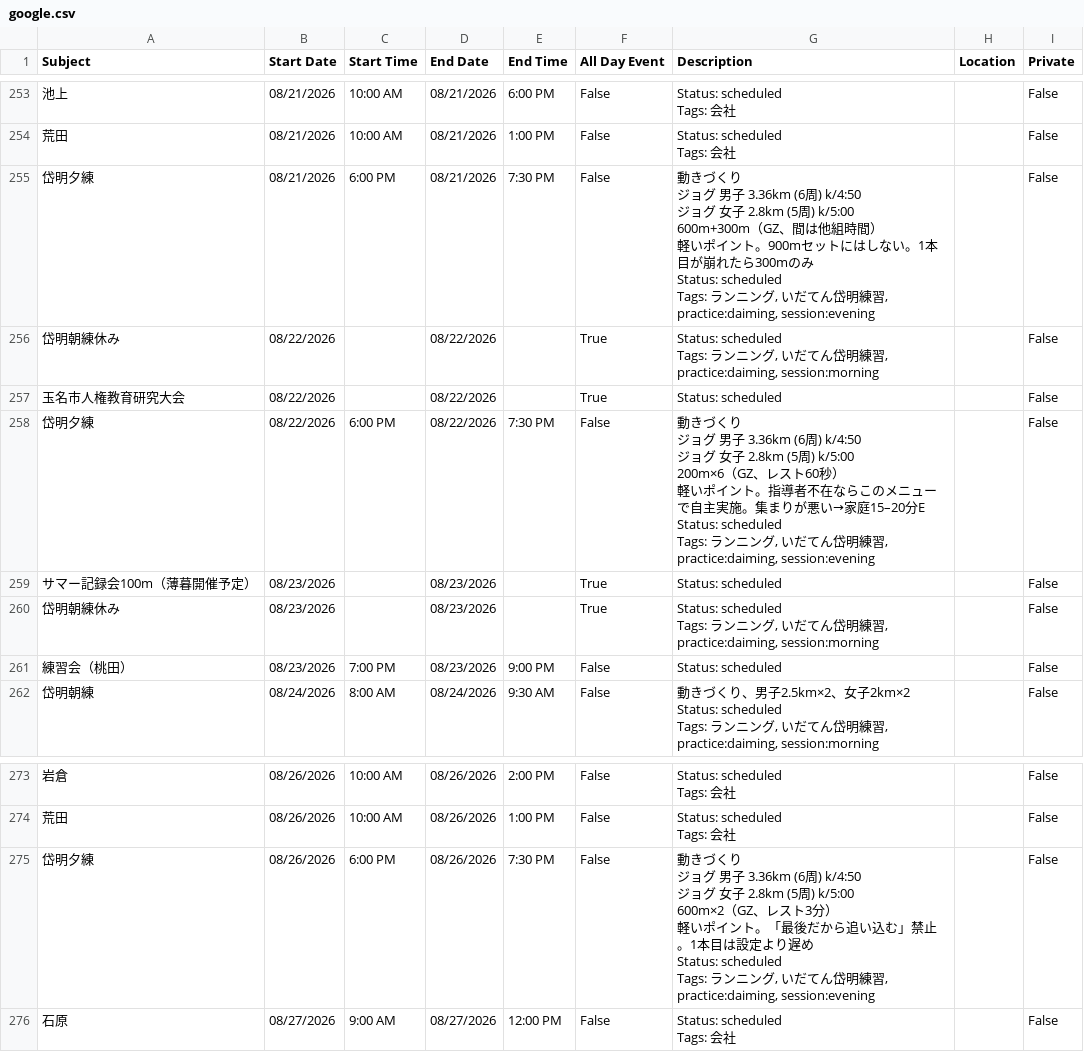
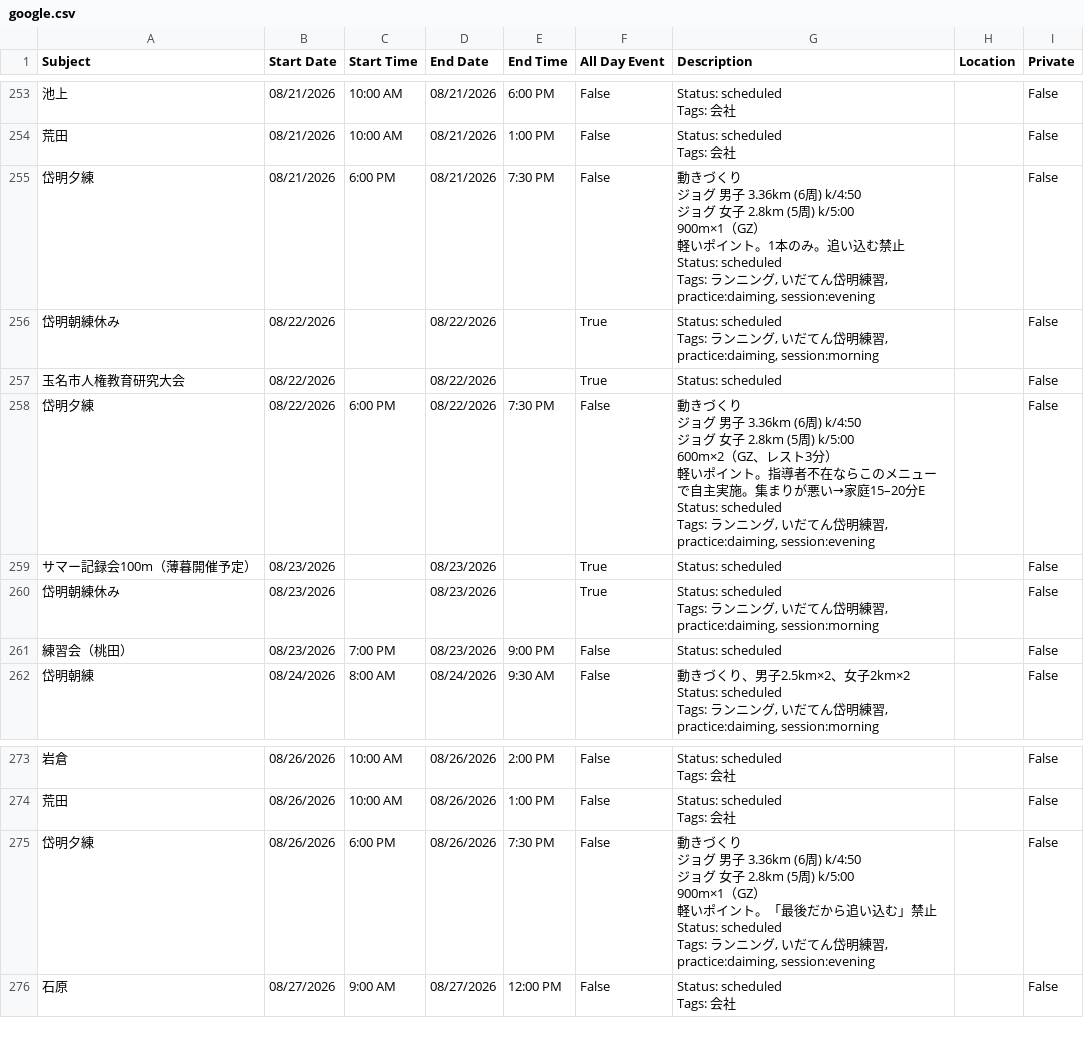
Before and after one commit to tatsuki-github/INBOX, a CSV file: out/2026/google.csv, drawn as a sheet; only a part is shown, gaps mark what is left out.

```diff
--- a/out/2026/google.csv
+++ b/out/2026/google.csv
@@ -884,13 +884,13 @@ Tags: 会社",,False
 Tags: 会社",,False
-岱明夕練,08/21/2026,6:00 PM,08/21/2026,7:30 PM,False,"動きづくり
-
-ジョグ 男子 3.36km (6周) k/4:50
-ジョグ 女子 2.8km (5周) k/5:00
-600m+300m（GZ、間は他組時間）
-
-軽いポイント。900mセットにはしない。1本目が崩れたら300mのみ
-
-
-Status: scheduled
-Tags: ランニング, いだてん岱明練習, practice:daiming, session:evening",,False
+岱明夕練,08/21/2026,6:00 PM,08/21/2026,7:30 PM,False,"動きづくり
+
+ジョグ 男子 3.36km (6周) k/4:50
+ジョグ 女子 2.8km (5周) k/5:00
+900m×1（GZ）
+
+軽いポイント。1本のみ。追い込む禁止
+
+
+Status: scheduled
+Tags: ランニング, いだてん岱明練習, practice:daiming, session:evening",,False
 岱明朝練休み,08/22/2026,,08/22/2026,,True,"Status: scheduled
@@ -898,13 +898,13 @@ Tags: ランニング, いだてん岱明練習, practice:daiming, session:morni
 玉名市人権教育研究大会,08/22/2026,,08/22/2026,,True,Status: scheduled,,False
-岱明夕練,08/22/2026,6:00 PM,08/22/2026,7:30 PM,False,"動きづくり
-
-ジョグ 男子 3.36km (6周) k/4:50
-ジョグ 女子 2.8km (5周) k/5:00
-200m×6（GZ、レスト60秒）
-
-軽いポイント。指導者不在ならこのメニューで自主実施。集まりが悪い→家庭15–20分E
-
-
-Status: scheduled
-Tags: ランニング, いだてん岱明練習, practice:daiming, session:evening",,False
+岱明夕練,08/22/2026,6:00 PM,08/22/2026,7:30 PM,False,"動きづくり
+
+ジョグ 男子 3.36km (6周) k/4:50
+ジョグ 女子 2.8km (5周) k/5:00
+600m×2（GZ、レスト3分）
+
+軽いポイント。指導者不在ならこのメニューで自主実施。集まりが悪い→家庭15–20分E
+
+
+Status: scheduled
+Tags: ランニング, いだてん岱明練習, practice:daiming, session:evening",,False
 サマー記録会100m（薄暮開催予定）,08/23/2026,,08/23/2026,,True,Status: scheduled,,False
@@ -951,13 +951,13 @@ Tags: 会社",,False
 Tags: 会社",,False
-岱明夕練,08/26/2026,6:00 PM,08/26/2026,7:30 PM,False,"動きづくり
-
-ジョグ 男子 3.36km (6周) k/4:50
-ジョグ 女子 2.8km (5周) k/5:00
-600m×2（GZ、レスト3分）
-
-軽いポイント。「最後だから追い込む」禁止。1本目は設定より遅め
-
-
-Status: scheduled
-Tags: ランニング, いだてん岱明練習, practice:daiming, session:evening",,False
+岱明夕練,08/26/2026,6:00 PM,08/26/2026,7:30 PM,False,"動きづくり
+
+ジョグ 男子 3.36km (6周) k/4:50
+ジョグ 女子 2.8km (5周) k/5:00
+900m×1（GZ）
+
+軽いポイント。「最後だから追い込む」禁止
+
+
+Status: scheduled
+Tags: ランニング, いだてん岱明練習, practice:daiming, session:evening",,False
 石原,08/27/2026,9:00 AM,08/27/2026,12:00 PM,False,"Status: scheduled
```
Also changed, not shown: out/2026/notion.csv, out/2026/practice_items.csv, 15 other files.
